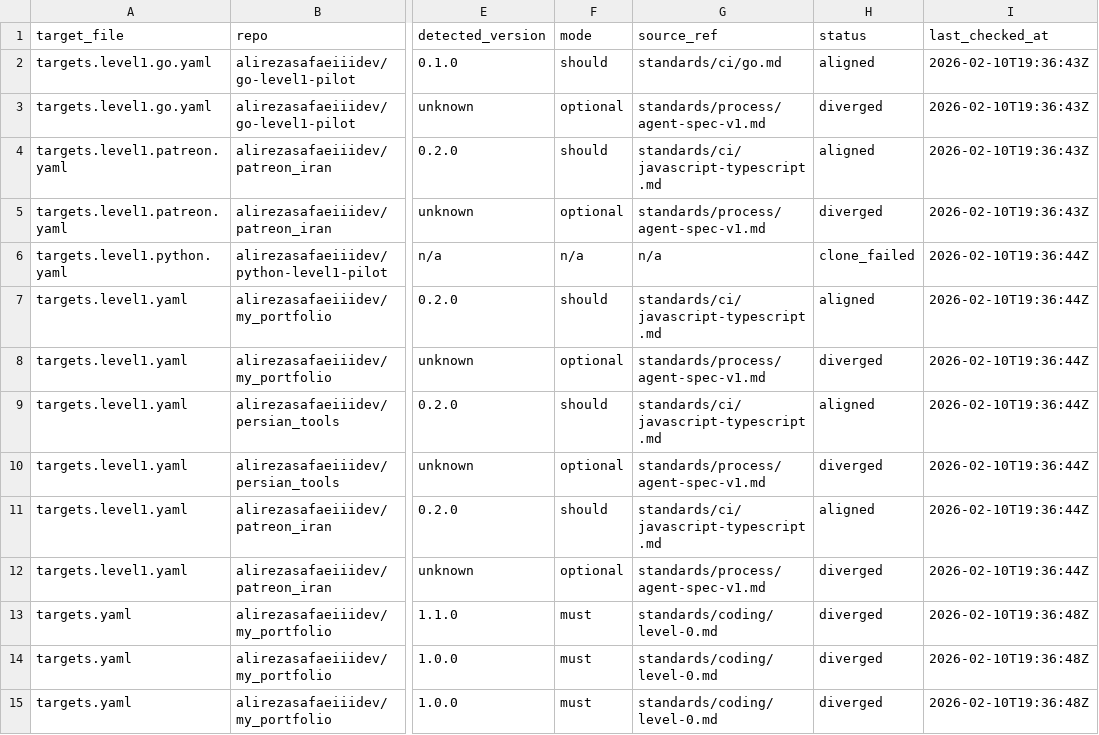
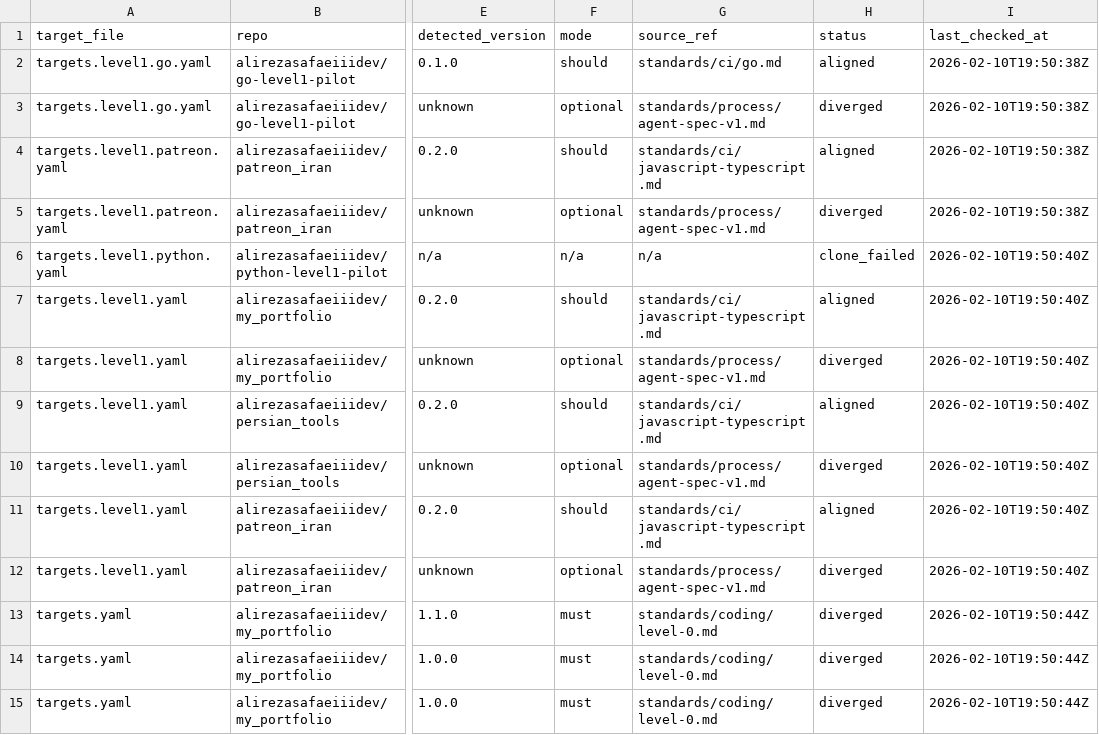
Before and after one commit to alirezasafaeisystems/asdev-standards-platform, a CSV file: sync/divergence-report.combined.csv, drawn as a sheet; only a part is shown, gaps mark what is left out; the diff covers the shown part only; the diff names each change by its address in the sheet, - before the commit and + after, or states it on an @@ line.

```diff
--- a/sync/divergence-report.combined.csv
+++ b/sync/divergence-report.combined.csv
-I2:I5 (last_checked_at): 2026-02-10T19:36:43Z
+I2:I5 (last_checked_at): 2026-02-10T19:50:38Z
-I6:I12 (last_checked_at): 2026-02-10T19:36:44Z
+I6:I12 (last_checked_at): 2026-02-10T19:50:40Z
-I13:I15 (last_checked_at): 2026-02-10T19:36:48Z
+I13:I15 (last_checked_at): 2026-02-10T19:50:44Z
```
Also changed, not shown: 22 edited cells elsewhere in this file, 3 other files.
